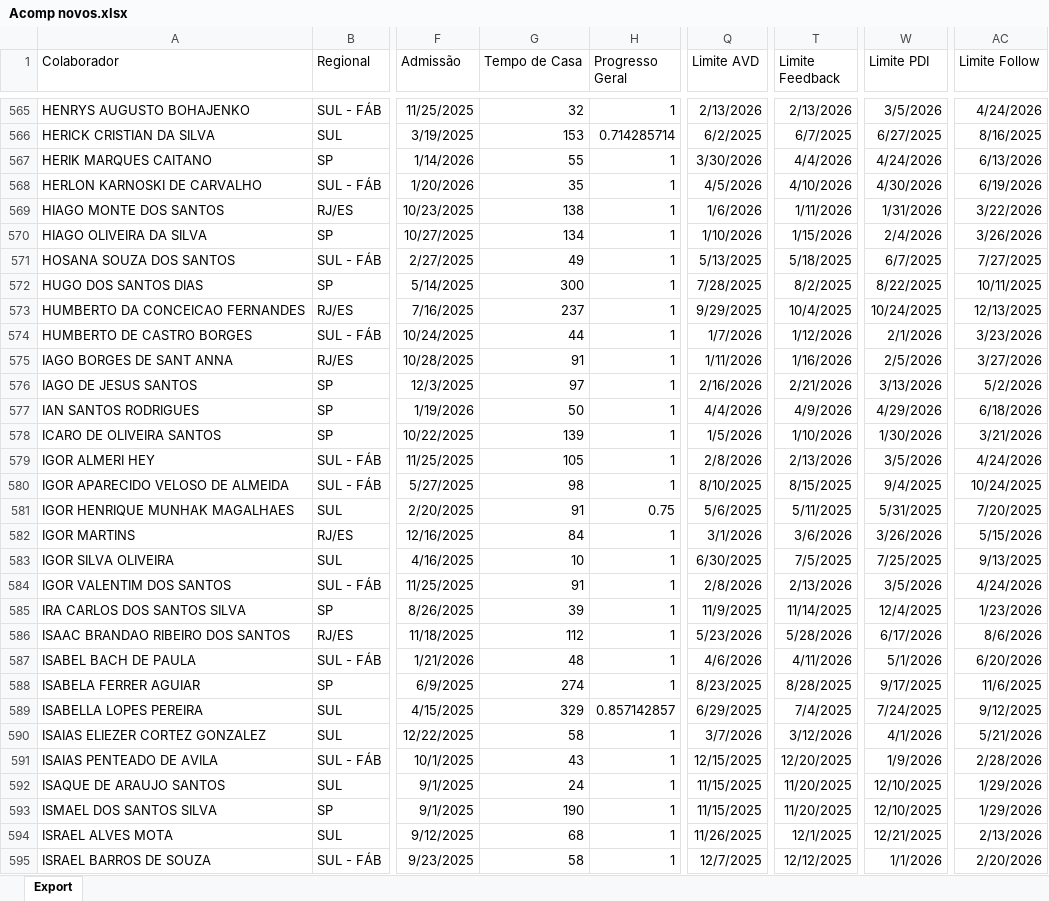
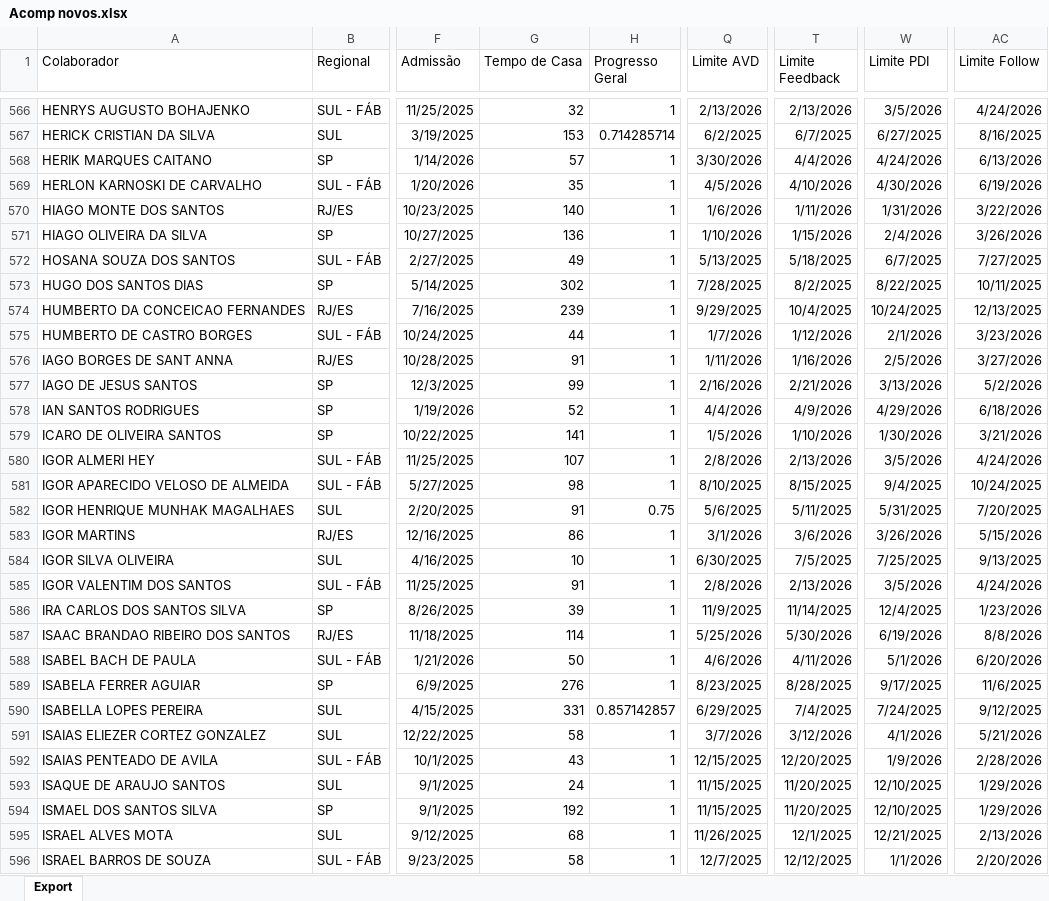
Before and after one commit to Bruna-gzr/dashboard-skap, an Excel workbook: data/Acomp novos.xlsx, sheet Export, drawn as a sheet; only a part is shown, gaps mark what is left out; values as stored, in another font and other column widths than the file's, no borders; addresses are those after the commit; the diff covers the shown part only; the diff names each change by its address in the sheet, - before the commit and + after, or states it on an @@ line.

```diff
--- a/data/Acomp novos.xlsx (sheet Export)
+++ b/data/Acomp novos.xlsx (sheet Export)
-G568 (Tempo de Casa): 55
+G568 (Tempo de Casa): 57
-G570 (Tempo de Casa): 138
+G570 (Tempo de Casa): 140
-G571 (Tempo de Casa): 134
+G571 (Tempo de Casa): 136
-G573 (Tempo de Casa): 300
+G573 (Tempo de Casa): 302
-G574 (Tempo de Casa): 237
+G574 (Tempo de Casa): 239
-G577 (Tempo de Casa): 97
+G577 (Tempo de Casa): 99
-G578 (Tempo de Casa): 50
+G578 (Tempo de Casa): 52
-G579 (Tempo de Casa): 139
+G579 (Tempo de Casa): 141
-G580 (Tempo de Casa): 105
+G580 (Tempo de Casa): 107
-G583 (Tempo de Casa): 84
+G583 (Tempo de Casa): 86
-G587 (Tempo de Casa): 112
+G587 (Tempo de Casa): 114
-Q587 (Limite AVD): 5/23/2026
+Q587 (Limite AVD): 5/25/2026
-T587 (Limite Feedback): 5/28/2026
+T587 (Limite Feedback): 5/30/2026
-W587 (Limite PDI): 6/17/2026
+W587 (Limite PDI): 6/19/2026
-AC587 (Limite Follow): 8/6/2026
+AC587 (Limite Follow): 8/8/2026
-G588 (Tempo de Casa): 48
+G588 (Tempo de Casa): 50
-G589 (Tempo de Casa): 274
+G589 (Tempo de Casa): 276
-G590 (Tempo de Casa): 329
+G590 (Tempo de Casa): 331
-G594 (Tempo de Casa): 190
+G594 (Tempo de Casa): 192
```
Also changed, not shown: 3 added rows and 894 edited cells elsewhere in this sheet, data/Bate papo mentor.xlsx, data/NPS Mentor.xlsx, 5 other files.
